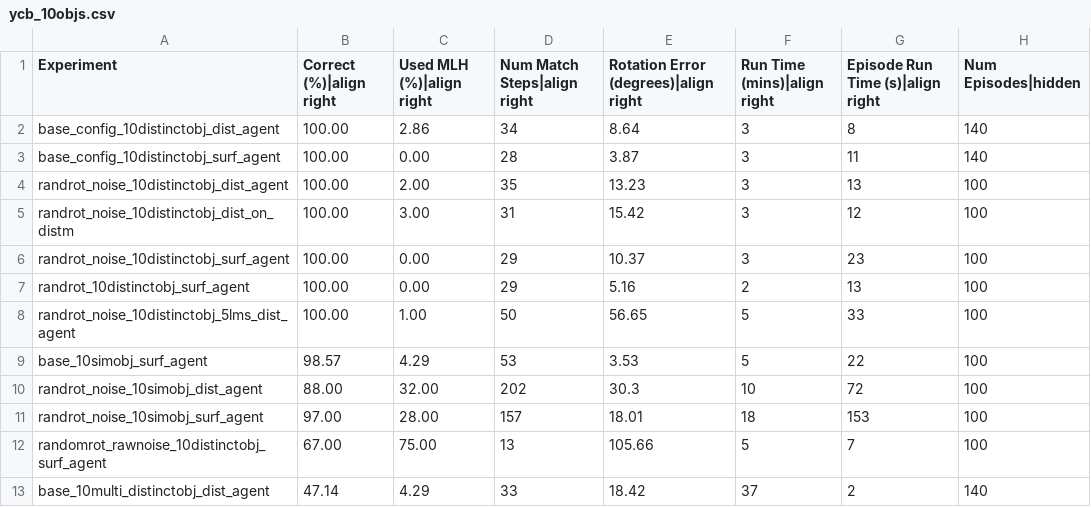
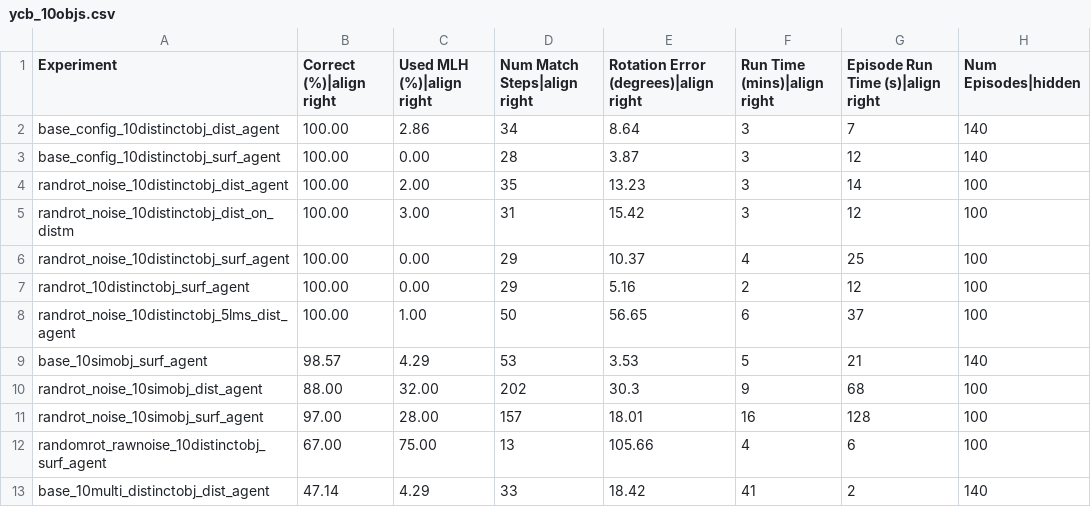
Before and after one commit to tristanls-tbp/tbp.monty, a CSV file: benchmarks/ycb_10objs.csv, drawn as a sheet.

Commit message:
chore: update outdated benchmark results (#938)

```diff
--- a/benchmarks/ycb_10objs.csv
+++ b/benchmarks/ycb_10objs.csv
@@ -1,13 +1,13 @@
 Experiment,Correct (%)|align right,Used MLH (%)|align right,Num Match Steps|align right,Rotation Error (degrees)|align right,Run Time (mins)|align right,Episode Run Time (s)|align right,Num Episodes|hidden
-base_config_10distinctobj_dist_agent,100.00,2.86,34,8.64,3,8,140
-base_config_10distinctobj_surf_agent,100.00,0.00,28,3.87,3,11,140
-randrot_noise_10distinctobj_dist_agent,100.00,2.00,35,13.23,3,13,100
+base_config_10distinctobj_dist_agent,100.00,2.86,34,8.64,3,7,140
+base_config_10distinctobj_surf_agent,100.00,0.00,28,3.87,3,12,140
+randrot_noise_10distinctobj_dist_agent,100.00,2.00,35,13.23,3,14,100
 randrot_noise_10distinctobj_dist_on_distm,100.00,3.00,31,15.42,3,12,100
-randrot_noise_10distinctobj_surf_agent,100.00,0.00,29,10.37,3,23,100
-randrot_10distinctobj_surf_agent,100.00,0.00,29,5.16,2,13,100
-randrot_noise_10distinctobj_5lms_dist_agent,100.00,1.00,50,56.65,5,33,100
-base_10simobj_surf_agent,98.57,4.29,53,3.53,5,22,100
-randrot_noise_10simobj_dist_agent,88.00,32.00,202,30.3,10,72,100
-randrot_noise_10simobj_surf_agent,97.00,28.00,157,18.01,18,153,100
-randomrot_rawnoise_10distinctobj_surf_agent,67.00,75.00,13,105.66,5,7,100
-base_10multi_distinctobj_dist_agent,47.14,4.29,33,18.42,37,2,140
+randrot_noise_10distinctobj_surf_agent,100.00,0.00,29,10.37,4,25,100
+randrot_10distinctobj_surf_agent,100.00,0.00,29,5.16,2,12,100
+randrot_noise_10distinctobj_5lms_dist_agent,100.00,1.00,50,56.65,6,37,100
+base_10simobj_surf_agent,98.57,4.29,53,3.53,5,21,140
+randrot_noise_10simobj_dist_agent,88.00,32.00,202,30.3,9,68,100
+randrot_noise_10simobj_surf_agent,97.00,28.00,157,18.01,16,128,100
+randomrot_rawnoise_10distinctobj_surf_agent,67.00,75.00,13,105.66,4,6,100
+base_10multi_distinctobj_dist_agent,47.14,4.29,33,18.42,41,2,140
```
Also changed, not shown: benchmarks/logos_on_objects.csv, benchmarks/ycb_77objs.csv, 1 other file.
